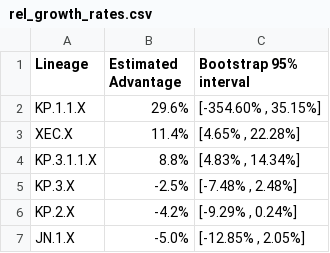
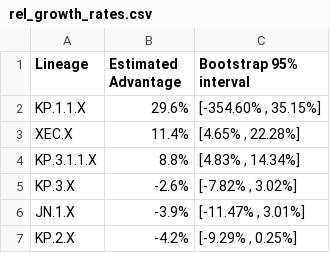
Before and after one commit to andersen-lab/SARS-CoV-2_WasteWater_San-Diego, a CSV file: rel_growth_rates.csv, drawn as a sheet.

Commit message:
growth rate calc

```diff
--- a/rel_growth_rates.csv
+++ b/rel_growth_rates.csv
@@ -4,4 +4,4 @@ XEC.X,11.4%,"[4.65% , 22.28%]"
 KP.3.1.1.X,8.8%,"[4.83% , 14.34%]"
-KP.3.X,-2.5%,"[-7.48% , 2.48%]"
-KP.2.X,-4.2%,"[-9.29% , 0.24%]"
-JN.1.X,-5.0%,"[-12.85% , 2.05%]"
+KP.3.X,-2.6%,"[-7.82% , 3.02%]"
+JN.1.X,-3.9%,"[-11.47% , 3.01%]"
+KP.2.X,-4.2%,"[-9.29% , 0.25%]"
```
